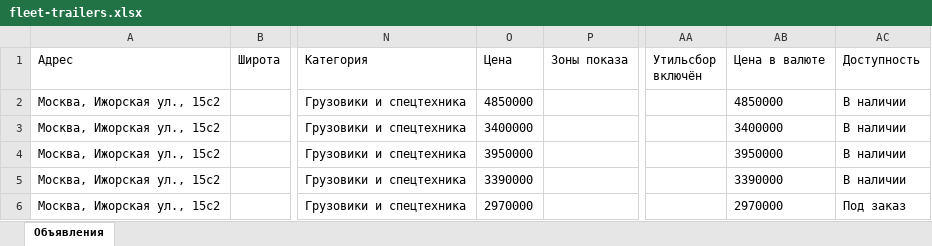
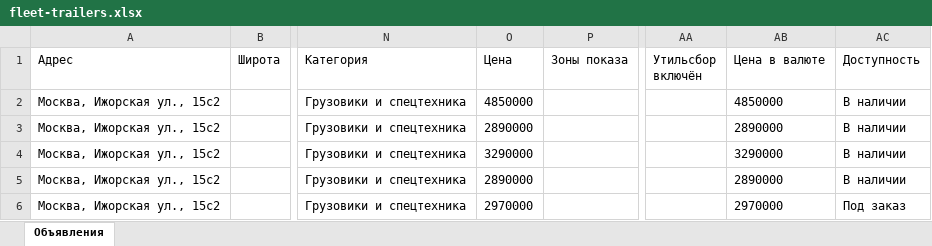
Before and after one commit to aj123123-hub/belkar-avito-feed, an Excel workbook: avito-feed-trailers/fleet-trailers.xlsx, sheet Объявления, drawn as a sheet; only a part is shown, gaps mark what is left out; values as stored, in another font and other column widths than the file's, no borders; the diff names each change by its address in the sheet, - before the commit and + after, or states it on an @@ line.

```diff
--- a/avito-feed-trailers/fleet-trailers.xlsx (sheet Объявления)
+++ b/avito-feed-trailers/fleet-trailers.xlsx (sheet Объявления)
-O3 (Цена): 3400000
+O3 (Цена): 2890000
-AB3 (Цена в валюте): 3400000
+AB3 (Цена в валюте): 2890000
-O4 (Цена): 3950000
+O4 (Цена): 3290000
-AB4 (Цена в валюте): 3950000
+AB4 (Цена в валюте): 3290000
-O5 (Цена): 3390000
+O5 (Цена): 2890000
-AB5 (Цена в валюте): 3390000
+AB5 (Цена в валюте): 2890000
```
Also changed, not shown: 3 other files.
